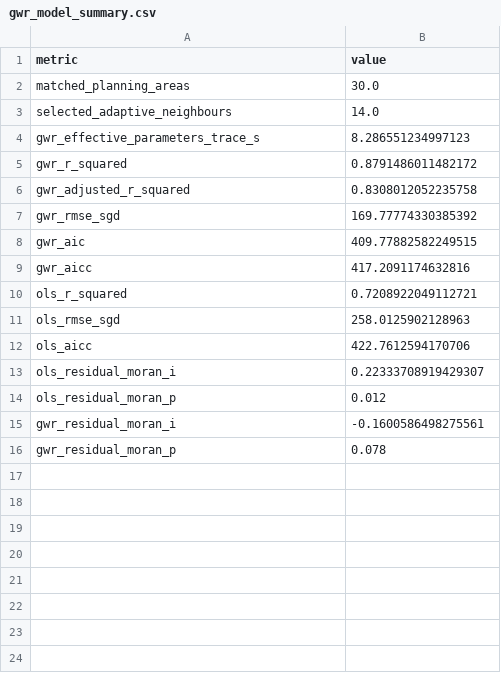
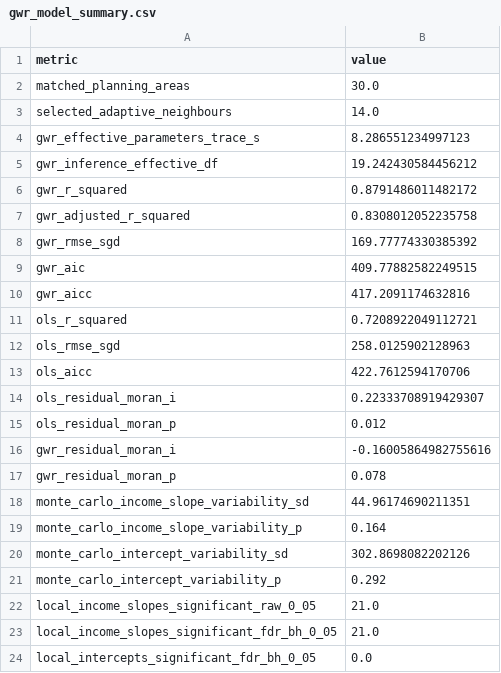
Before and after one commit to squgily/BT4015group2, a CSV file: output/gwr_income_nursery_fee_planning_area/gwr_model_summary.csv, drawn as a sheet.

```diff
--- a/output/gwr_income_nursery_fee_planning_area/gwr_model_summary.csv
+++ b/output/gwr_income_nursery_fee_planning_area/gwr_model_summary.csv
@@ -4,2 +4,3 @@ selected_adaptive_neighbours,14.0
 gwr_effective_parameters_trace_s,8.286551234997123
+gwr_inference_effective_df,19.242430584456212
 gwr_r_squared,0.8791486011482172
@@ -14,3 +15,10 @@ ols_residual_moran_i,0.22333708919429307
 ols_residual_moran_p,0.012
-gwr_residual_moran_i,-0.1600586498275561
+gwr_residual_moran_i,-0.16005864982755616
 gwr_residual_moran_p,0.078
+monte_carlo_income_slope_variability_sd,44.96174690211351
+monte_carlo_income_slope_variability_p,0.164
+monte_carlo_intercept_variability_sd,302.8698082202126
+monte_carlo_intercept_variability_p,0.292
+local_income_slopes_significant_raw_0_05,21.0
+local_income_slopes_significant_fdr_bh_0_05,21.0
+local_intercepts_significant_fdr_bh_0_05,0.0
```
Also changed, not shown: output/gwr_income_nursery_fee_planning_area/gwr_bandwidth_selection.csv, output/gwr_income_nursery_fee_planning_area/gwr_local_results.csv, 8 other files.
